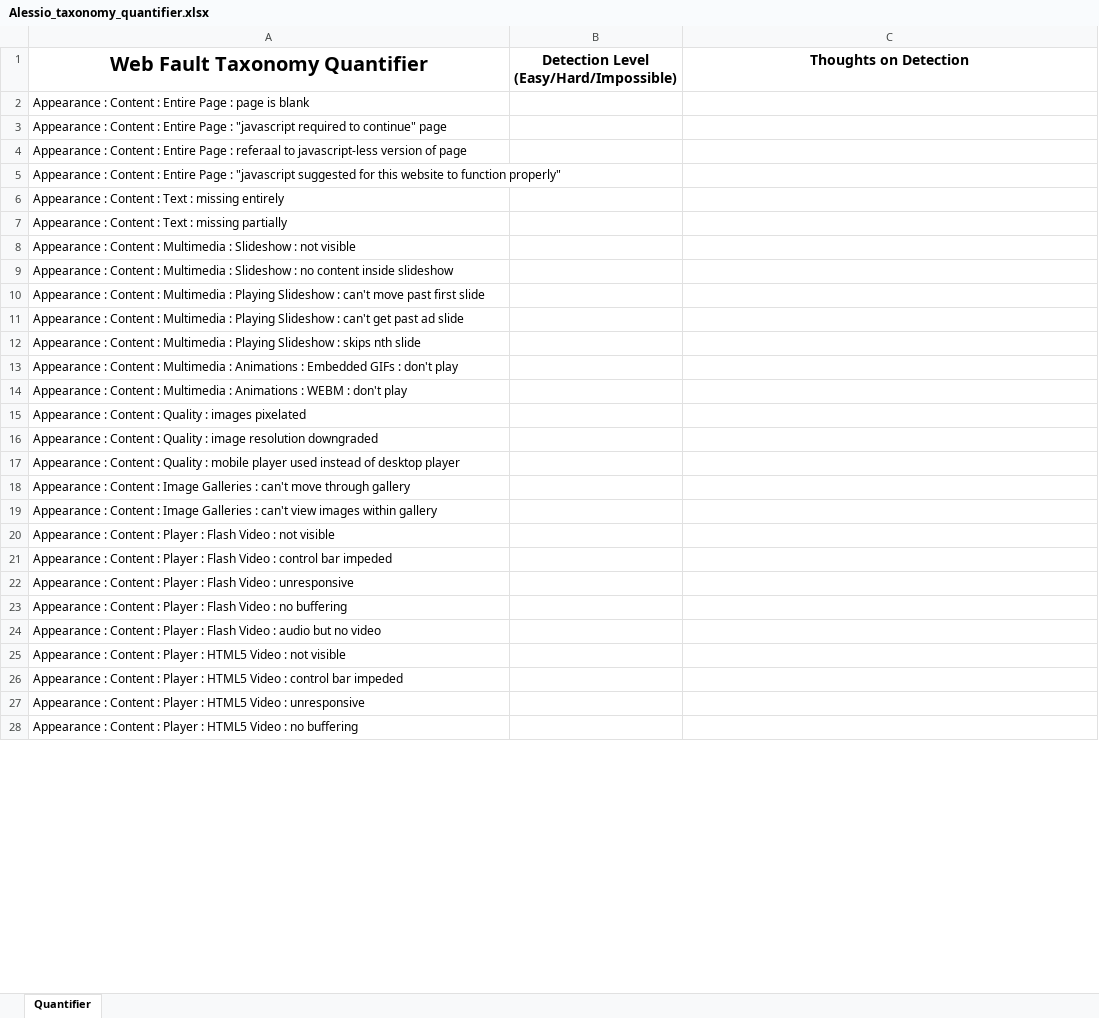
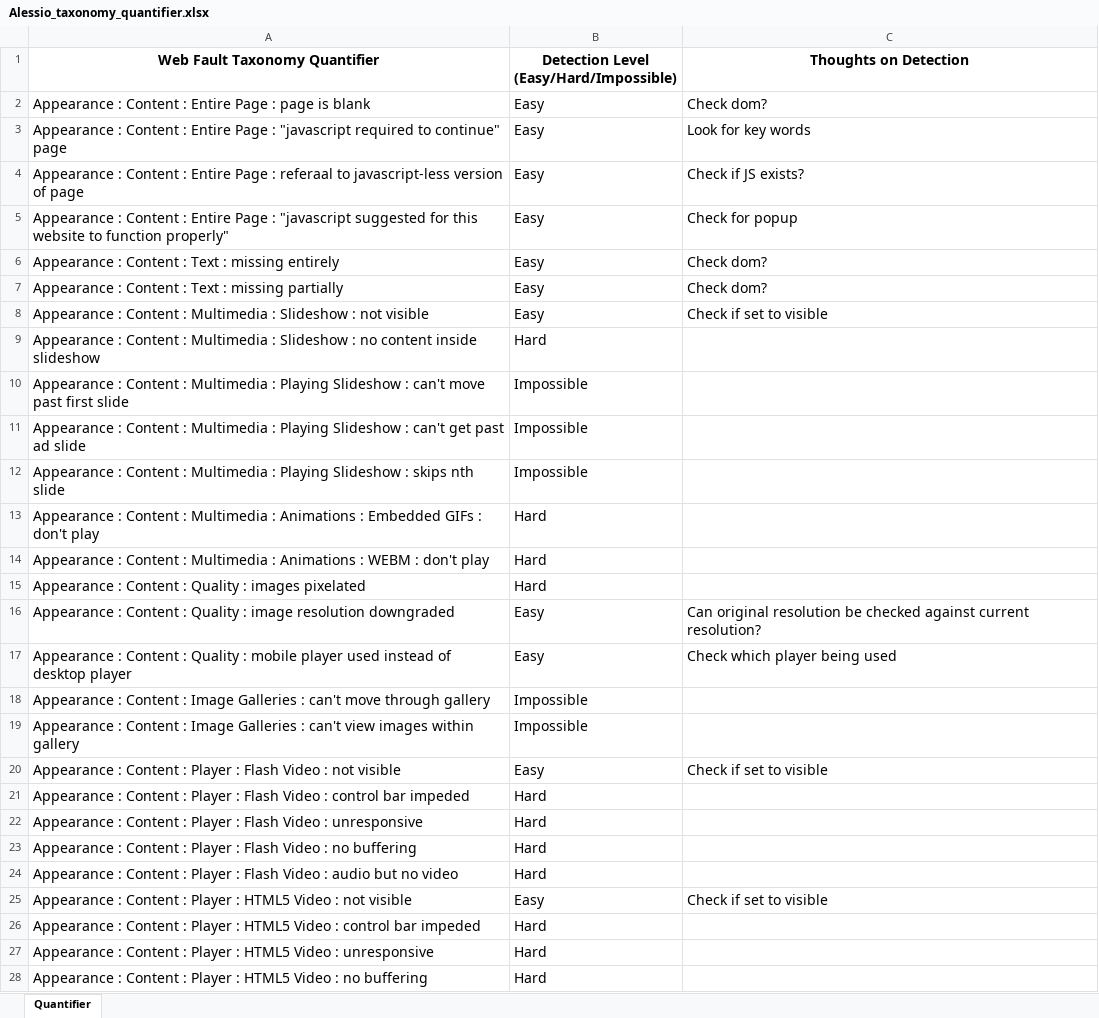
Before and after one commit to Mazztwo/research, an Excel workbook: Alessio_taxonomy_quantifier.xlsx, sheet Quantifier, drawn as a sheet; only a part is shown; values as stored, in another font and other column widths than the file's, no borders; the diff covers the shown part only; the diff names each change by its address in the sheet, - before the commit and + after, or states it on an @@ line.

```diff
--- a/Alessio_taxonomy_quantifier.xlsx (sheet Quantifier)
+++ b/Alessio_taxonomy_quantifier.xlsx (sheet Quantifier)
@@ A1 text size: smaller @@
@@ A2:A28 text size: larger @@
-B2:B8: (empty)
+B2:B8: Easy
-C2 (Thoughts on Detection): (empty)
+C2 (Thoughts on Detection): Check dom?
-C3 (Thoughts on Detection): (empty)
+C3 (Thoughts on Detection): Look for key words
-C4 (Thoughts on Detection): (empty)
+C4 (Thoughts on Detection): Check if JS exists?
-C5 (Thoughts on Detection): (empty)
+C5 (Thoughts on Detection): Check for popup
-C6:C7 (Thoughts on Detection): (empty)
+C6:C7 (Thoughts on Detection): Check dom?
-C8 (Thoughts on Detection): (empty)
+C8 (Thoughts on Detection): Check if set to visible
-B9: (empty)
+B9: Hard
-B10:B12: (empty)
+B10:B12: Impossible
-B13:B15: (empty)
+B13:B15: Hard
-B16:B17: (empty)
+B16:B17: Easy
-C16 (Thoughts on Detection): (empty)
+C16 (Thoughts on Detection): Can original resolution be checked against current resolution?
-C17 (Thoughts on Detection): (empty)
+C17 (Thoughts on Detection): Check which player being used
-B18:B19: (empty)
+B18:B19: Impossible
-B20: (empty)
+B20: Easy
-C20 (Thoughts on Detection): (empty)
+C20 (Thoughts on Detection): Check if set to visible
-B21:B24: (empty)
+B21:B24: Hard
-B25: (empty)
+B25: Easy
-C25 (Thoughts on Detection): (empty)
+C25 (Thoughts on Detection): Check if set to visible
-B26:B28: (empty)
+B26:B28: Hard
```
Also changed, not shown: 42 edited cells and cell formats elsewhere in this sheet, 1 other file.
